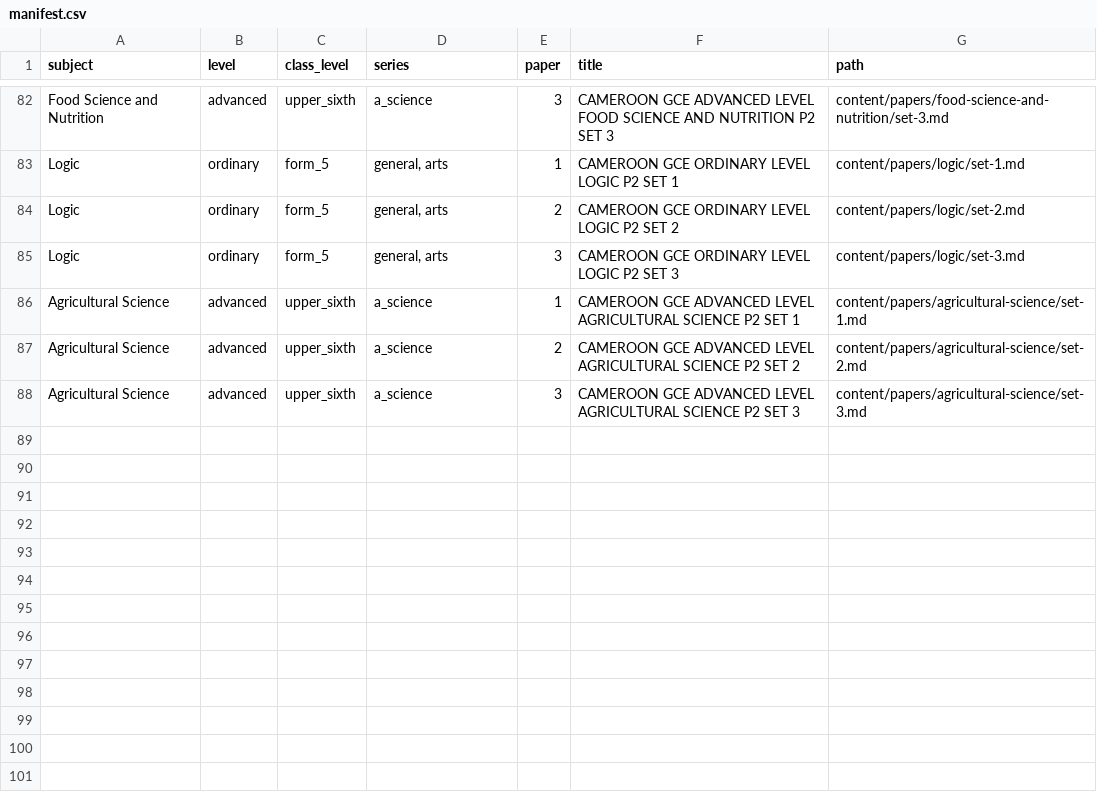
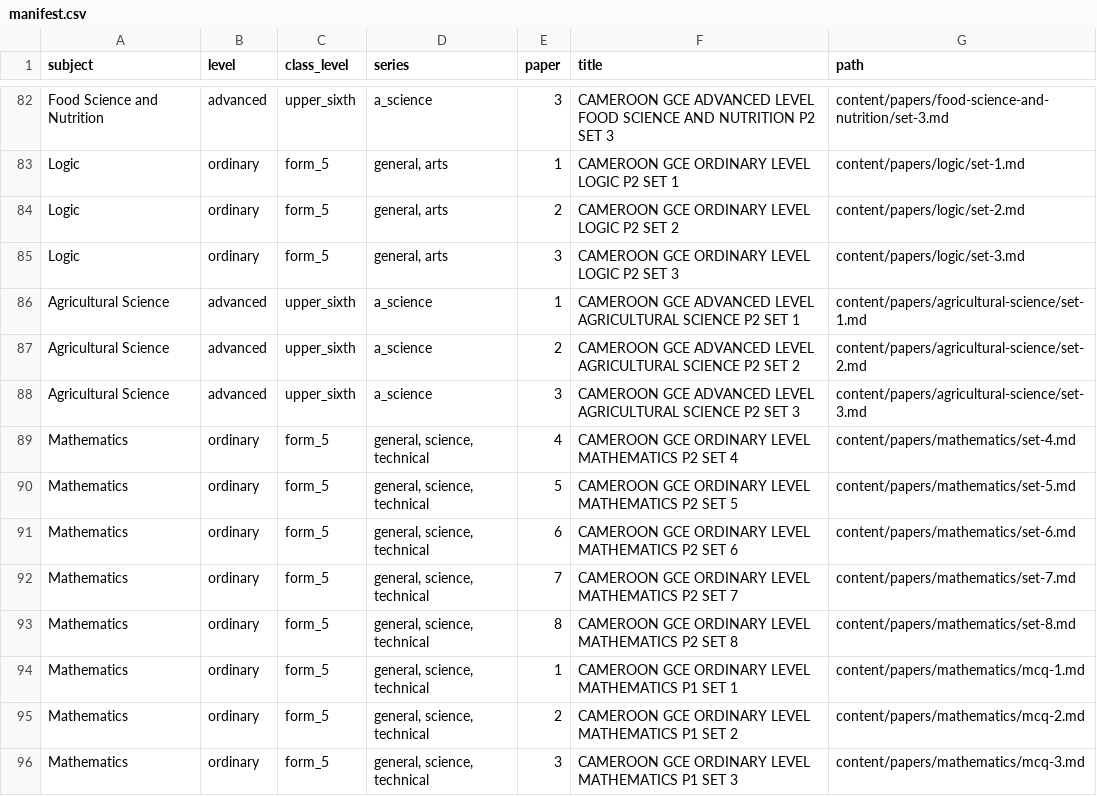
Before and after one commit to Motouom/study-spark, a CSV file: content/papers/manifest.csv, drawn as a sheet; only a part is shown, gaps mark what is left out.

Commit message:
Add hard topic-wise structural and MCQ papers for Mathematics
- 5 topic-wise hard structural papers (SET 4-8, 20 questions each)
- 3 MCQ papers (P1 SET 1-3, 60 questions each with answer key)
- Parameterized generator script for per-subject paper generation
- SQL migration 058 with explicit topic_id per paper

```diff
--- a/content/papers/manifest.csv
+++ b/content/papers/manifest.csv
@@ -88 +88,9 @@ subject,level,class_level,series,paper,title,path
 "Agricultural Science",advanced,upper_sixth,"a_science",3,"CAMEROON GCE ADVANCED LEVEL AGRICULTURAL SCIENCE P2 SET 3","content/papers/agricultural-science/set-3.md"
+"Mathematics",ordinary,form_5,"general, science, technical",4,"CAMEROON GCE ORDINARY LEVEL MATHEMATICS P2 SET 4","content/papers/mathematics/set-4.md"
+"Mathematics",ordinary,form_5,"general, science, technical",5,"CAMEROON GCE ORDINARY LEVEL MATHEMATICS P2 SET 5","content/papers/mathematics/set-5.md"
+"Mathematics",ordinary,form_5,"general, science, technical",6,"CAMEROON GCE ORDINARY LEVEL MATHEMATICS P2 SET 6","content/papers/mathematics/set-6.md"
+"Mathematics",ordinary,form_5,"general, science, technical",7,"CAMEROON GCE ORDINARY LEVEL MATHEMATICS P2 SET 7","content/papers/mathematics/set-7.md"
+"Mathematics",ordinary,form_5,"general, science, technical",8,"CAMEROON GCE ORDINARY LEVEL MATHEMATICS P2 SET 8","content/papers/mathematics/set-8.md"
+"Mathematics",ordinary,form_5,"general, science, technical",1,"CAMEROON GCE ORDINARY LEVEL MATHEMATICS P1 SET 1","content/papers/mathematics/mcq-1.md"
+"Mathematics",ordinary,form_5,"general, science, technical",2,"CAMEROON GCE ORDINARY LEVEL MATHEMATICS P1 SET 2","content/papers/mathematics/mcq-2.md"
+"Mathematics",ordinary,form_5,"general, science, technical",3,"CAMEROON GCE ORDINARY LEVEL MATHEMATICS P1 SET 3","content/papers/mathematics/mcq-3.md"
```
Also changed, not shown: 10 other files.
